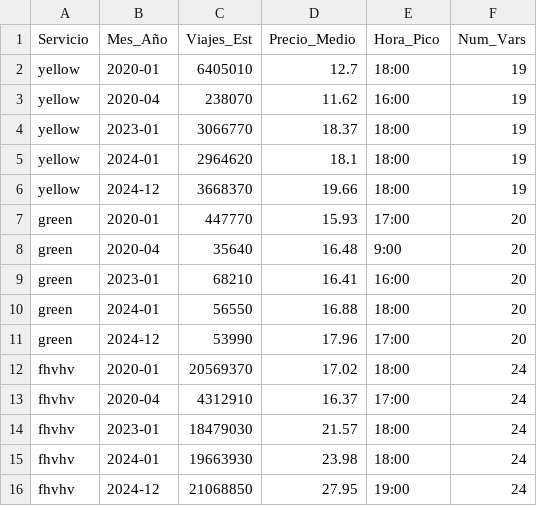
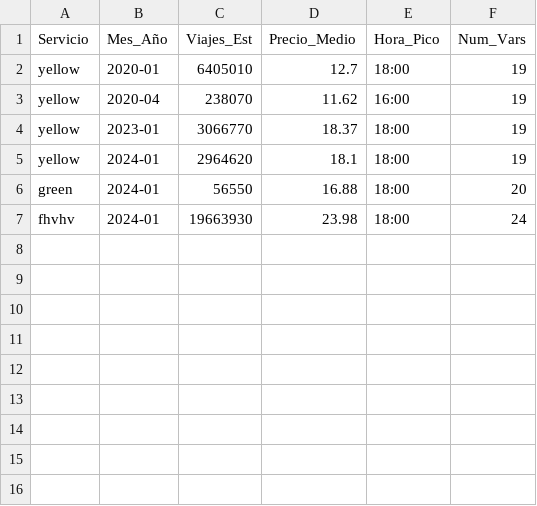
Before and after one commit to maritriv/Grupo-PD2---Transporte-NYC, a CSV file: src/procesamiento/capa1/capa1_resultados/capa1_resultados.csv, drawn as a sheet; the diff names each change by its address in the sheet, - before the commit and + after, or states it on an @@ line.

```diff
--- a/src/procesamiento/capa1/capa1_resultados/capa1_resultados.csv
+++ b/src/procesamiento/capa1/capa1_resultados/capa1_resultados.csv
-row 6: yellow | 2024-12 | 3668370 | 19.66 | 18:00 | 19
-row 7: green | 2020-01 | 447770 | 15.93 | 17:00 | 20
-row 8: green | 2020-04 | 35640 | 16.48 | 9:00 | 20
-row 9: green | 2023-01 | 68210 | 16.41 | 16:00 | 20
-row 11: green | 2024-12 | 53990 | 17.96 | 17:00 | 20
-row 12: fhvhv | 2020-01 | 20569370 | 17.02 | 18:00 | 24
-row 13: fhvhv | 2020-04 | 4312910 | 16.37 | 17:00 | 24
-row 14: fhvhv | 2023-01 | 18479030 | 21.57 | 18:00 | 24
-row 16: fhvhv | 2024-12 | 21068850 | 27.95 | 19:00 | 24
```
Also changed, not shown: 1 other file.
